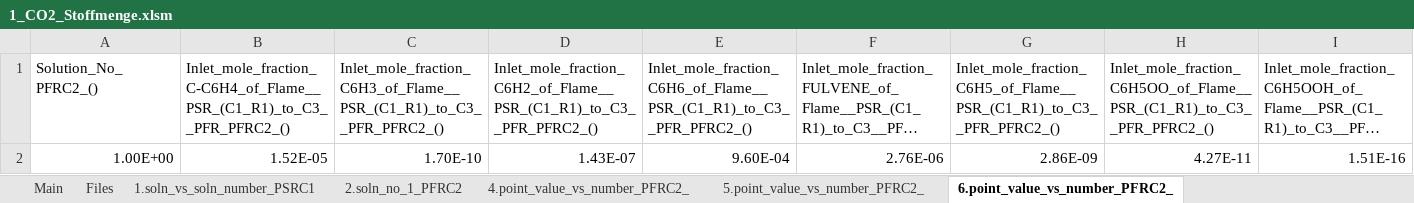
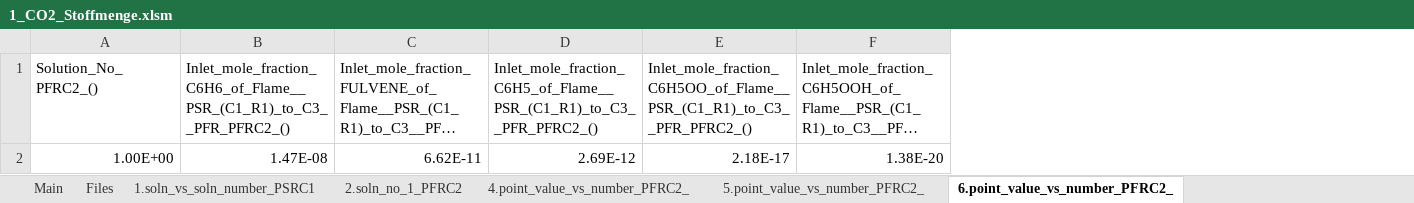
Before and after one commit to erikyx0/Studienarbeit, an Excel workbook: Scripts/Auswertungen/Erweiterungen/Daten/1_CO2_Stoffmenge.xlsm, sheet 6.point_value_vs_number_PFRC2_, drawn as a sheet; only a part is shown; long unchanged cells end in …; values as stored, in another font and other column widths than the file's, no borders; removed rows and columns are numbered as before the commit, all else as after; rows hold the shown columns only; the diff names each change by its address in the sheet, - before the commit and + after, or states it on an @@ line.

```diff
--- a/Scripts/Auswertungen/Erweiterungen/Daten/1_CO2_Stoffmenge.xlsm (sheet 6.point_value_vs_number_PFRC2_)
+++ b/Scripts/Auswertungen/Erweiterungen/Daten/1_CO2_Stoffmenge.xlsm (sheet 6.point_value_vs_number_PFRC2_)
-column B, row 1: Inlet_mole_fraction_C-C6H4_of_Flame__PSR_(C1_R1)_to_C3__PFR_PFRC2_()
-column C, row 1: Inlet_mole_fraction_C6H3_of_Flame__PSR_(C1_R1)_to_C3__PFR_PFRC2_()
-column D, row 1: Inlet_mole_fraction_C6H2_of_Flame__PSR_(C1_R1)_to_C3__PFR_PFRC2_()
-row 2: 1.00E+00 | 1.52E-05 | 1.70E-10 | 1.43E-07 | 9.60E-04 | 2.76E-06 | 2.86E-09 | 4.27E-11 | 1.51E-16
+row 2: 1.00E+00 | 1.47E-08 | 6.62E-11 | 2.69E-12 | 2.18E-17 | 1.38E-20
```
Also changed, not shown: sheet 2.soln_no_1_PFRC2, sheet 5.point_value_vs_number_PFRC2_, sheet 4.point_value_vs_number_PFRC2_, sheet 1.soln_vs_soln_number_PSRC1, 1 other file.
